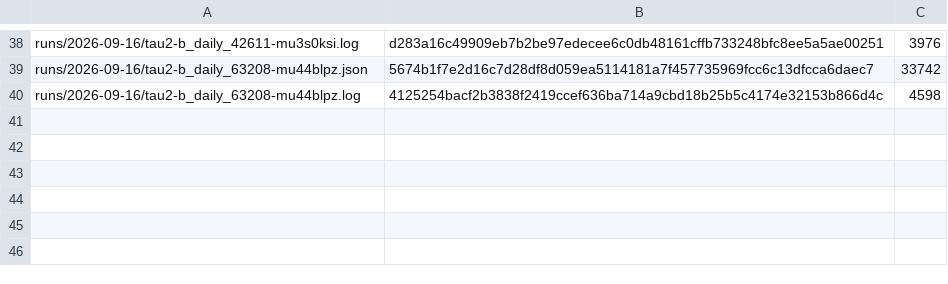
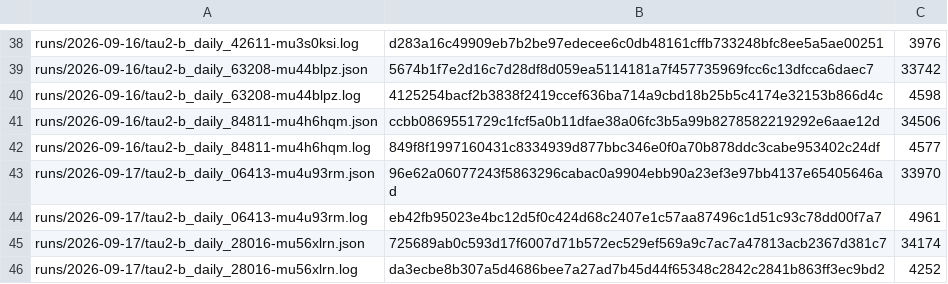
Before and after one commit to botiverse/antiproton, a TSV file: report/runs/manifest.tsv, drawn as a sheet; only a part is shown, gaps mark what is left out.

Commit message:
Anchor the three runs master does not yet name
bench-b_daily_84811, bench-b_daily_06413 and bench-b_daily_28016, each with
its log — six rows. Master names the earlier runs of both days but not these
three, so each is public in the bucket and unhashed, which is the gap this
file exists to close.

Placed straight on master (26721dd), so the diff is exactly those six rows.
All three cells pass before the commit: rows == distinct (46 / 46), comm
against master shows no anchor dropped, and all 46 keys re-hash to the
bucket's bytes.

28016's reading: pass^1 6/8 = 75.0%, 21/24 = 87.5% over trials, build
26721dd, zero turns=0 rows. Its driver was 6191316, my own branch, so it
carries no  and no  field — a fact about the driver, not
about #370. The next cycle runs from master.

This supersedes the still-open #367 and #369, whose diffs overlap this file.

```diff
--- a/report/runs/manifest.tsv
+++ b/report/runs/manifest.tsv
@@ -40 +40,7 @@ runs/2026-09-16/tau2-b_daily_63208-mu44blpz.json	5674b1f7e2d16c7d28df8d059ea5114
 runs/2026-09-16/tau2-b_daily_63208-mu44blpz.log	4125254bacf2b3838f2419ccef636ba714a9cbd18b25b5c4174e32153b866d4c	4598
+runs/2026-09-16/tau2-b_daily_84811-mu4h6hqm.json	ccbb0869551729c1fcf5a0b11dfae38a06fc3b5a99b8278582219292e6aae12d	34506
+runs/2026-09-16/tau2-b_daily_84811-mu4h6hqm.log	849f8f1997160431c8334939d877bbc346e0f0a70b878ddc3cabe953402c24df	4577
+runs/2026-09-17/tau2-b_daily_06413-mu4u93rm.json	96e62a06077243f5863296cabac0a9904ebb90a23ef3e97bb4137e65405646ad	33970
+runs/2026-09-17/tau2-b_daily_06413-mu4u93rm.log	eb42fb95023e4bc12d5f0c424d68c2407e1c57aa87496c1d51c93c78dd00f7a7	4961
+runs/2026-09-17/tau2-b_daily_28016-mu56xlrn.json	725689ab0c593d17f6007d71b572ec529ef569a9c7ac7a47813acb2367d381c7	34174
+runs/2026-09-17/tau2-b_daily_28016-mu56xlrn.log	da3ecbe8b307a5d4686bee7a27ad7b45d44f65348c2842c2841b863ff3ec9bd2	4252
```
